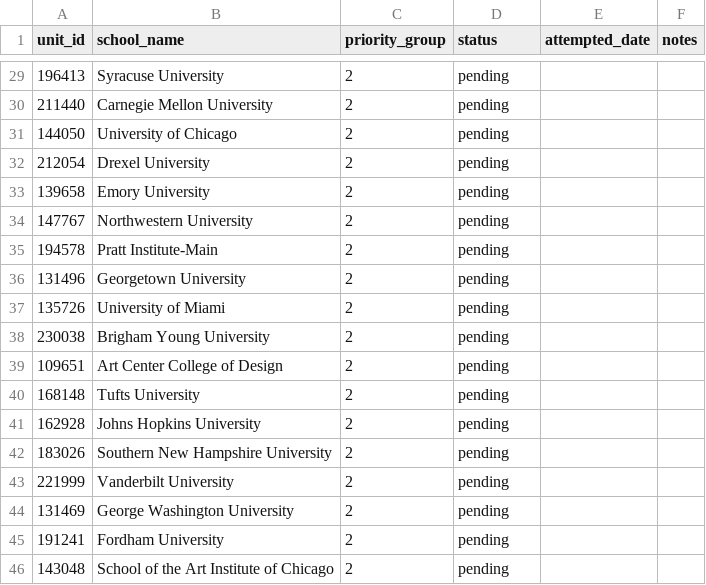
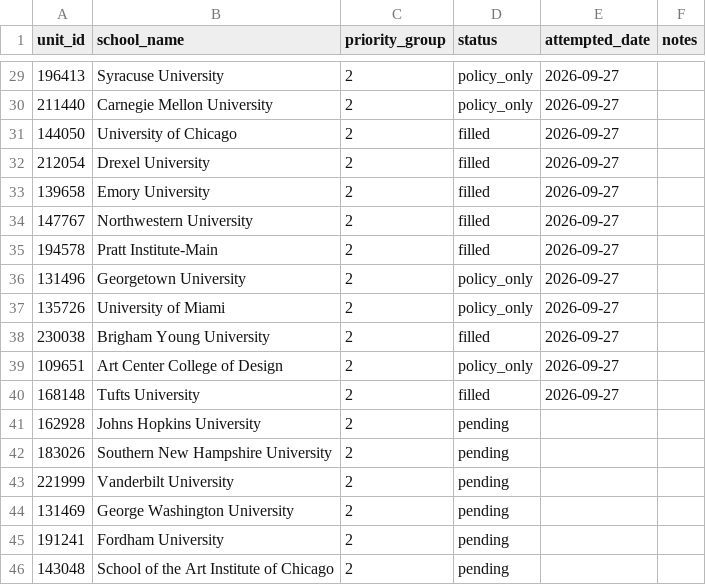
Before and after one commit to LuizB77/college-match, a CSV file: data/manual/intl_aid_queue.csv, drawn as a sheet; only a part is shown, gaps mark what is left out; the diff covers the shown part only.

```diff
--- a/data/manual/intl_aid_queue.csv
+++ b/data/manual/intl_aid_queue.csv
@@ -29,13 +29,13 @@ unit_id,school_name,priority_group,status,attempted_date,notes
-196413,Syracuse University,2,pending,,
-211440,Carnegie Mellon University,2,pending,,
-144050,University of Chicago,2,pending,,
-212054,Drexel University,2,pending,,
-139658,Emory University,2,pending,,
-147767,Northwestern University,2,pending,,
-194578,Pratt Institute-Main,2,pending,,
-131496,Georgetown University,2,pending,,
-135726,University of Miami,2,pending,,
-230038,Brigham Young University,2,pending,,
-109651,Art Center College of Design,2,pending,,
-168148,Tufts University,2,pending,,
+196413,Syracuse University,2,policy_only,2026-09-27,
+211440,Carnegie Mellon University,2,policy_only,2026-09-27,
+144050,University of Chicago,2,filled,2026-09-27,
+212054,Drexel University,2,filled,2026-09-27,
+139658,Emory University,2,filled,2026-09-27,
+147767,Northwestern University,2,filled,2026-09-27,
+194578,Pratt Institute-Main,2,filled,2026-09-27,
+131496,Georgetown University,2,policy_only,2026-09-27,
+135726,University of Miami,2,policy_only,2026-09-27,
+230038,Brigham Young University,2,filled,2026-09-27,
+109651,Art Center College of Design,2,policy_only,2026-09-27,
+168148,Tufts University,2,filled,2026-09-27,
 162928,Johns Hopkins University,2,pending,,
```
Also changed, not shown: 54 edited cells elsewhere in this file, data/manual/intl_aid.csv.
